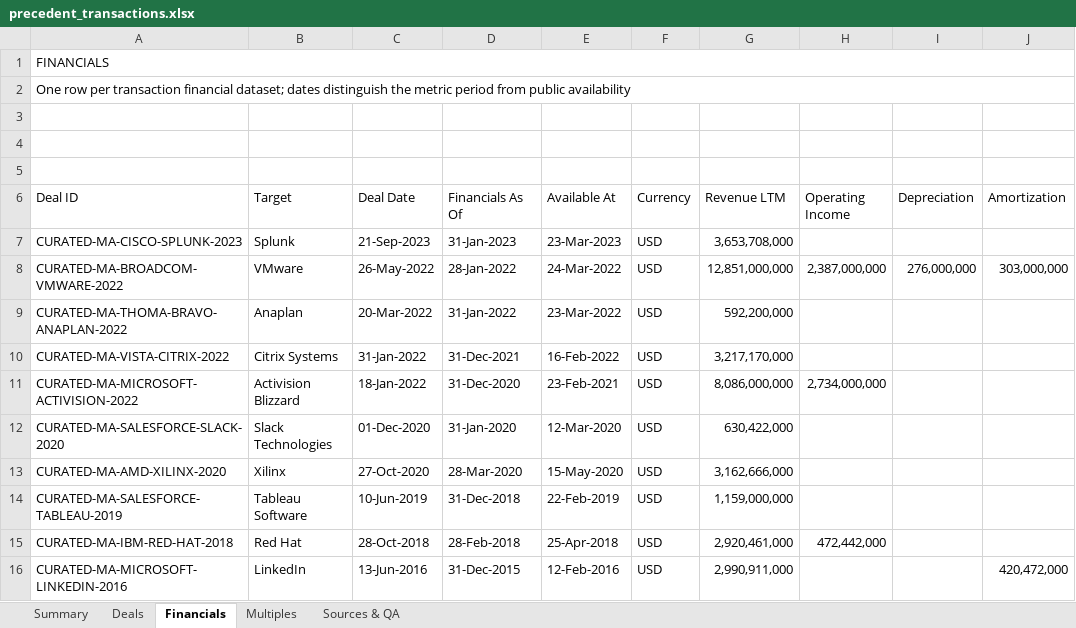
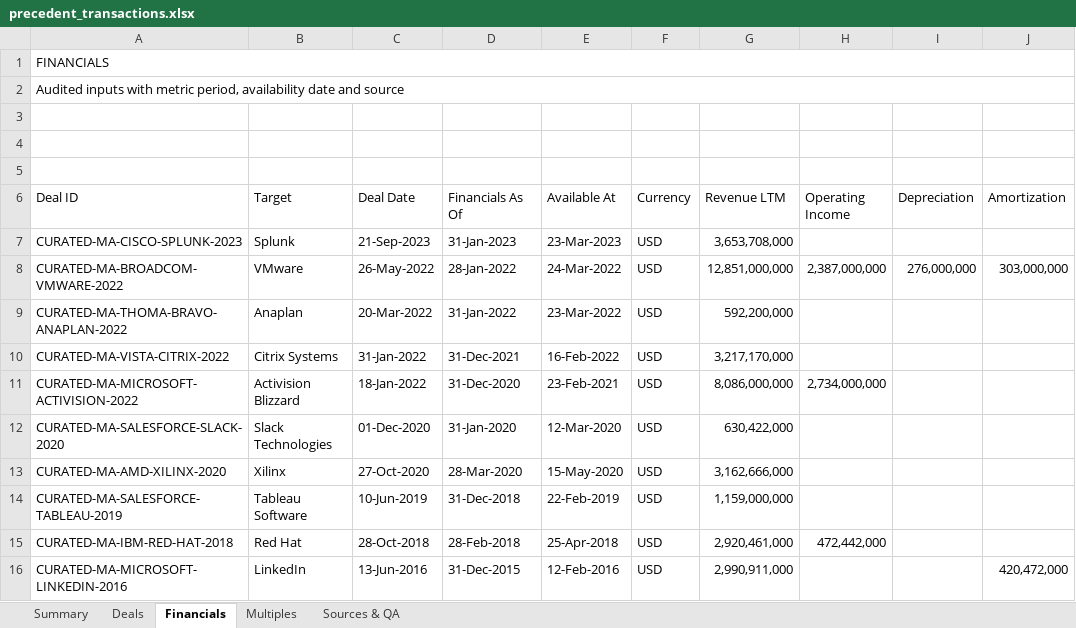
Before and after one commit to irisaurum/deal-markets-copilot, an Excel workbook: output/precedent_transactions.xlsx, sheet Financials, drawn as a sheet; only a part is shown; values as stored, in another font and other column widths than the file's, no cell formats; table styles not drawn; the diff names each change by its address in the sheet, - before the commit and + after, or states it on an @@ line.

```diff
--- a/output/precedent_transactions.xlsx (sheet Financials)
+++ b/output/precedent_transactions.xlsx (sheet Financials)
-A2 (Deal ID): One row per transaction financial dataset; dates distinguish the metric period from public availability
+A2 (Deal ID): Audited inputs with metric period, availability date and source
```
Also changed, not shown: sheet Multiples, sheet Summary, sheet Sources & QA, sheet Deals, cell formats, formulas that keep their value, 5 other files.
